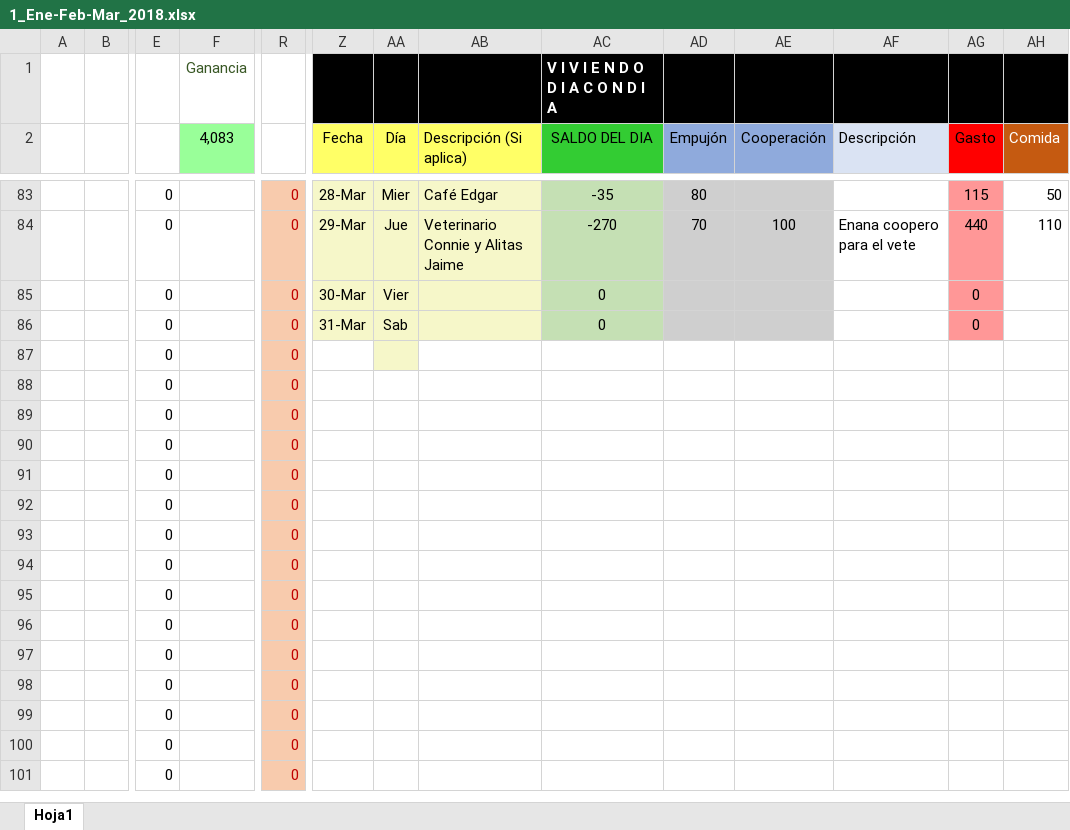
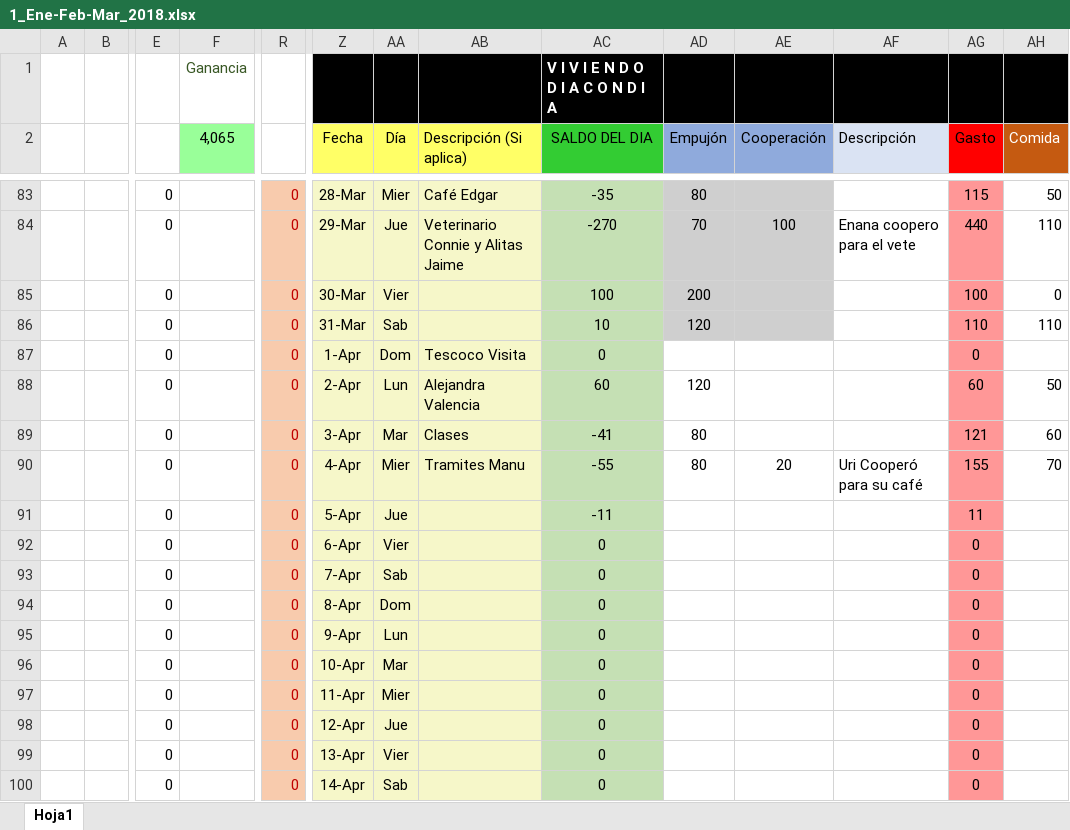
Before and after one commit to Adrifelcha/Adrifelcha, an Excel workbook: Finanzas/1_Ene-Feb-Mar_2018.xlsx, sheet Hoja1, drawn as a sheet; only a part is shown, gaps mark what is left out; values as stored, in another font and other column widths than the file's, no borders; removed rows and columns are numbered as before the commit, all else as after; rows hold the shown columns only; the diff covers the shown part only; the diff names each change by its address in the sheet, - before the commit and + after, or states it on an @@ line.

```diff
--- a/Finanzas/1_Ene-Feb-Mar_2018.xlsx (sheet Hoja1)
+++ b/Finanzas/1_Ene-Feb-Mar_2018.xlsx (sheet Hoja1)
-F2: 4,083
+F2: 4,065
+row 85:  |  | 0 |  | 0 | 30-Mar | Vier |  | 100 | 200 |  |  | 100 | 0
+row 86:  |  | 0 |  | 0 | 31-Mar | Sab |  | 10 | 120 |  |  | 110 | 110
+row 87:  |  | 0 |  | 0 | 1-Apr | Dom | Tescoco Visita | 0 |  |  |  | 0
+row 88:  |  | 0 |  | 0 | 2-Apr | Lun | Alejandra Valencia | 60 | 120 |  |  | 60 | 50
+row 89:  |  | 0 |  | 0 | 3-Apr | Mar | Clases | -41 | 80 |  |  | 121 | 60
+row 90:  |  | 0 |  | 0 | 4-Apr | Mier | Tramites Manu | -55 | 80 | 20 | Uri Cooperó para su café | 155 | 70
+row 91:  |  | 0 |  | 0 | 5-Apr | Jue |  | -11 |  |  |  | 11
+row 92:  |  | 0 |  | 0 | 6-Apr | Vier |  | 0 |  |  |  | 0
+row 93:  |  | 0 |  | 0 | 7-Apr | Sab |  | 0 |  |  |  | 0
+row 94:  |  | 0 |  | 0 | 8-Apr | Dom |  | 0 |  |  |  | 0
+row 95:  |  | 0 |  | 0 | 9-Apr | Lun |  | 0 |  |  |  | 0
+row 96:  |  | 0 |  | 0 | 10-Apr | Mar |  | 0 |  |  |  | 0
+row 97:  |  | 0 |  | 0 | 11-Apr | Mier |  | 0 |  |  |  | 0
+row 98:  |  | 0 |  | 0 | 12-Apr | Jue |  | 0 |  |  |  | 0
-Z99 (Fecha): 30-Mar
+Z99 (Fecha): 13-Apr
-AD99:AE100 fill: #CFCFCF
+AD99:AE100 fill: none
-Z100 (Fecha): 31-Mar
+Z100 (Fecha): 14-Apr
-row 87:  |  | 0 |  | 0
-row 88:  |  | 0 |  | 0
-row 89:  |  | 0 |  | 0
-row 90:  |  | 0 |  | 0
-row 91:  |  | 0 |  | 0
-row 92:  |  | 0 |  | 0
-row 93:  |  | 0 |  | 0
-row 94:  |  | 0 |  | 0
-row 95:  |  | 0 |  | 0
-row 96:  |  | 0 |  | 0
-row 97:  |  | 0 |  | 0
-row 98:  |  | 0 |  | 0
-row 99:  |  | 0 |  | 0
-row 100:  |  | 0 |  | 0
-row 101:  |  | 0 |  | 0
```
Also changed, not shown: 20 added rows, 19 removed rows and 7 edited cells elsewhere in this sheet, formulas that keep their value, 4 other files.
